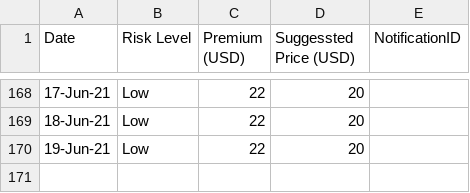
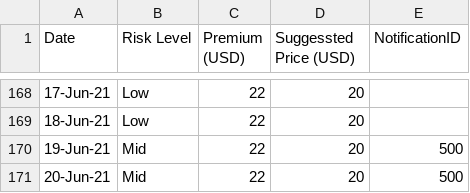
Before and after one commit to earling/us-west, a CSV file: us-west-2021-pricing.csv, drawn as a sheet; only a part is shown, gaps mark what is left out.

Commit message:
20-Jun-21,Mid,22,20,500

```diff
--- a/us-west-2021-pricing.csv
+++ b/us-west-2021-pricing.csv
@@ -169,2 +169,3 @@ Date,Risk Level,Premium (USD),Suggessted Price (USD),NotificationID
 18-Jun-21,Low,22,20,
-19-Jun-21,Low,22,20,
+19-Jun-21,Mid,22,20,500
+20-Jun-21,Mid,22,20,500
```
